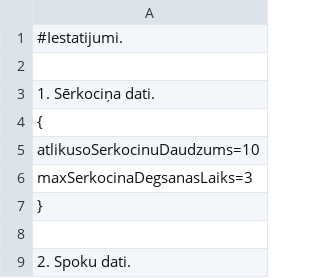
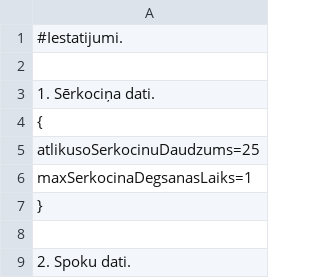
Before and after one commit to 22DP2AKirs/VectevaMaja, a CSV file: Spele/Iestatijumi/Iestatijumi.csv, drawn as a sheet; only a part is shown.

```diff
--- a/Spele/Iestatijumi/Iestatijumi.csv
+++ b/Spele/Iestatijumi/Iestatijumi.csv
@@ -4,4 +4,4 @@
 {
-atlikusoSerkocinuDaudzums=10
-maxSerkocinaDegsanasLaiks=3
+atlikusoSerkocinuDaudzums=25
+maxSerkocinaDegsanasLaiks=1
 }
```
Also changed, not shown: 7 other files.
